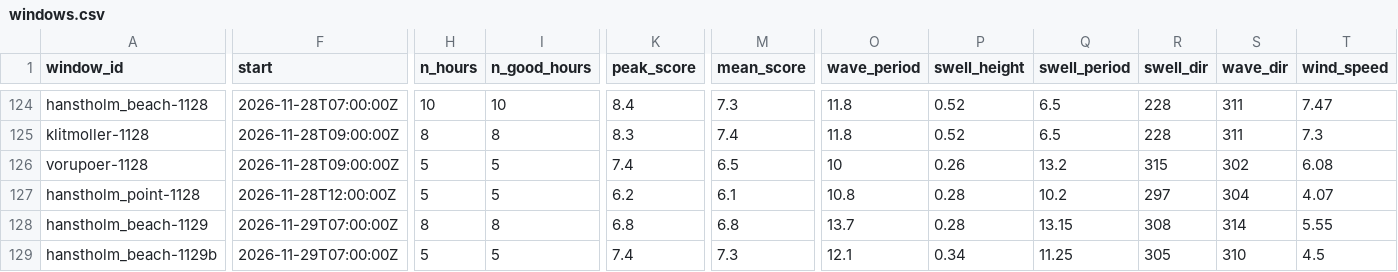
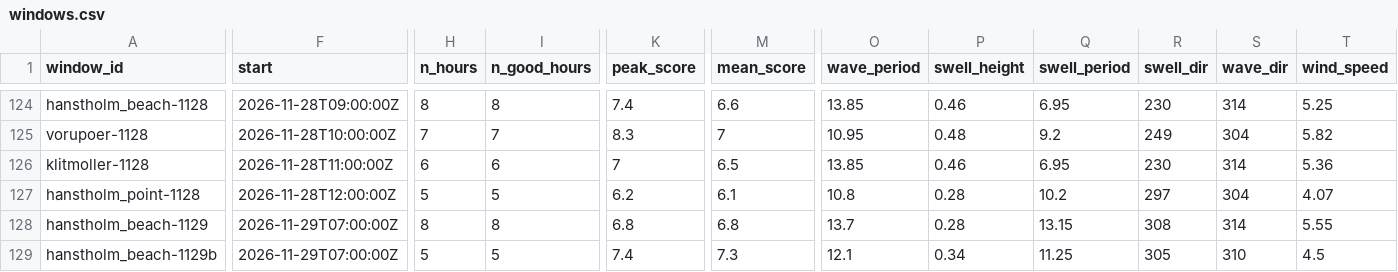
Before and after one commit to Jallen1998/surf-forecasting, a CSV file: state/windows.csv, drawn as a sheet; only a part is shown, gaps mark what is left out; removed rows and columns are numbered as before the commit, all else as after; rows hold the shown columns only; the diff covers the shown part only; the diff names each change by its address in the sheet, - before the commit and + after, or states it on an @@ line.

```diff
--- a/state/windows.csv
+++ b/state/windows.csv
-F124 (start): 2026-11-28T07:00:00Z
+F124 (start): 2026-11-28T09:00:00Z
-H124 (n_hours): 10
+H124 (n_hours): 8
-I124 (n_good_hours): 10
+I124 (n_good_hours): 8
-K124 (peak_score): 8.4
+K124 (peak_score): 7.4
-M124 (mean_score): 7.3
+M124 (mean_score): 6.6
-O124 (wave_period): 11.8
+O124 (wave_period): 13.85
-P124 (swell_height): 0.52
+P124 (swell_height): 0.46
-Q124 (swell_period): 6.5
+Q124 (swell_period): 6.95
-R124 (swell_dir): 228
+R124 (swell_dir): 230
-S124 (wave_dir): 311
+S124 (wave_dir): 314
-T124 (wind_speed): 7.47
+T124 (wind_speed): 5.25
-row 125: klitmoller-1128 | 2026-11-28T09:00:00Z | 8 | 8 | 8.3 | 7.4 | 11.8 | 0.52 | 6.5 | 228 | 311 | 7.3
-F125 (start): 2026-11-28T09:00:00Z
+F125 (start): 2026-11-28T10:00:00Z
-H125 (n_hours): 5
+H125 (n_hours): 7
-I125 (n_good_hours): 5
+I125 (n_good_hours): 7
-K125 (peak_score): 7.4
+K125 (peak_score): 8.3
-M125 (mean_score): 6.5
+M125 (mean_score): 7
-O125 (wave_period): 10
+O125 (wave_period): 10.95
-P125 (swell_height): 0.26
+P125 (swell_height): 0.48
-Q125 (swell_period): 13.2
+Q125 (swell_period): 9.2
-R125 (swell_dir): 315
+R125 (swell_dir): 249
-S125 (wave_dir): 302
+S125 (wave_dir): 304
-T125 (wind_speed): 6.08
+T125 (wind_speed): 5.82
+row 126: klitmoller-1128 | 2026-11-28T11:00:00Z | 6 | 6 | 7 | 6.5 | 13.85 | 0.46 | 6.95 | 230 | 314 | 5.36
```
Also changed, not shown: 37 edited cells elsewhere in this file, 1 other file.
